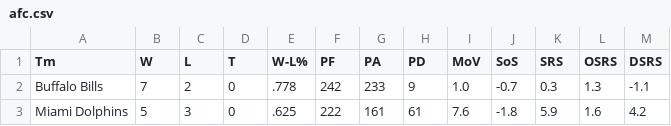
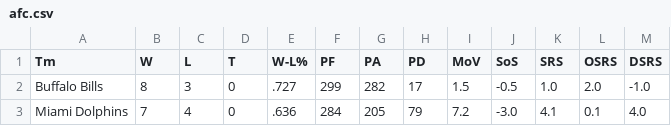
Before and after one commit to topfunky/r-nfl-expected-wins, a CSV file: data/2020/afc.csv, drawn as a sheet; only a part is shown; the diff covers the shown part only.

```diff
--- a/data/2020/afc.csv
+++ b/data/2020/afc.csv
@@ -1,3 +1,3 @@
 Tm,W,L,T,W-L%,PF,PA,PD,MoV,SoS,SRS,OSRS,DSRS
-Buffalo Bills,7,2,0,.778,242,233,9,1.0,-0.7,0.3,1.3,-1.1
-Miami Dolphins,5,3,0,.625,222,161,61,7.6,-1.8,5.9,1.6,4.2
+Buffalo Bills,8,3,0,.727,299,282,17,1.5,-0.5,1.0,2.0,-1.0
+Miami Dolphins,7,4,0,.636,284,205,79,7.2,-3.0,4.1,0.1,4.0
```
Also changed, not shown: 1 added row, 1 removed row and 132 edited cells elsewhere in this file, data/2020/defense.csv, data/2020/nfc.csv, 1 other file.
